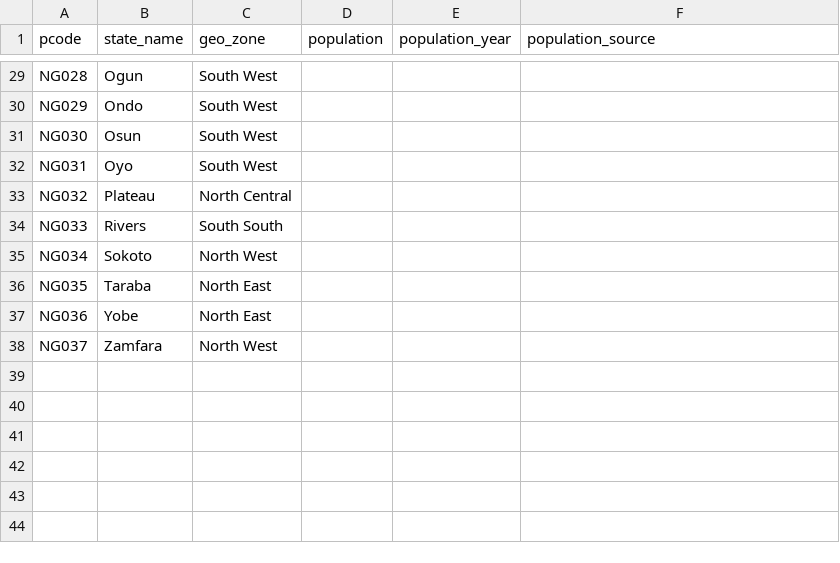
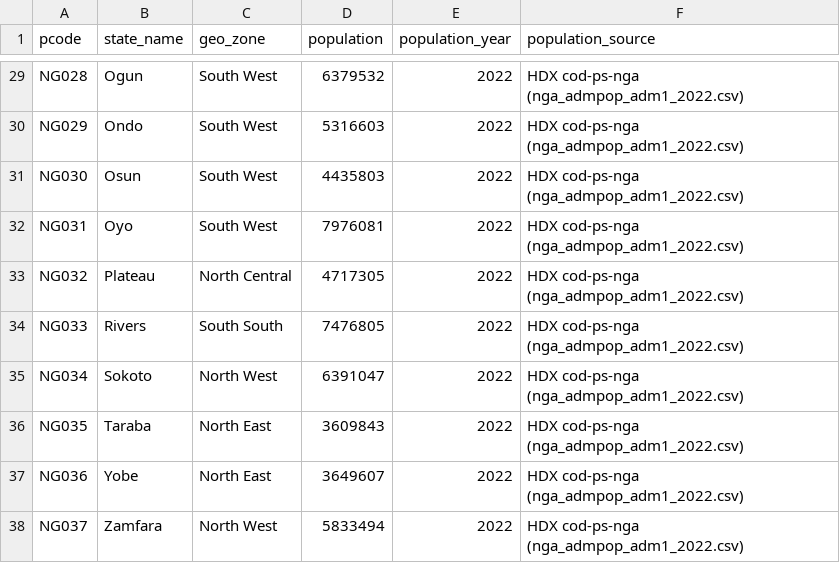
Before and after one commit to Collinsthe4th/infectious-disease-data-pipeline, a CSV file: data/reference/nga_states.csv, drawn as a sheet; only a part is shown, gaps mark what is left out; the diff covers the shown part only; the diff names each change by its address in the sheet, - before the commit and + after, or states it on an @@ line.

Commit message:
Updated the reference data (HDX populations and state boundaries)

```diff
--- a/data/reference/nga_states.csv
+++ b/data/reference/nga_states.csv
-D29 (population): (empty)
+D29 (population): 6379532
-E29:E38 (population_year): (empty)
+E29:E38 (population_year): 2022
-F29:F38 (population_source): (empty)
+F29:F38 (population_source): HDX cod-ps-nga (nga_admpop_adm1_2022.csv)
-D30 (population): (empty)
+D30 (population): 5316603
-D31 (population): (empty)
+D31 (population): 4435803
-D32 (population): (empty)
+D32 (population): 7976081
-D33 (population): (empty)
+D33 (population): 4717305
-D34 (population): (empty)
+D34 (population): 7476805
-D35 (population): (empty)
+D35 (population): 6391047
-D36 (population): (empty)
+D36 (population): 3609843
-D37 (population): (empty)
+D37 (population): 3649607
-D38 (population): (empty)
+D38 (population): 5833494
```
Also changed, not shown: 81 edited cells elsewhere in this file.
